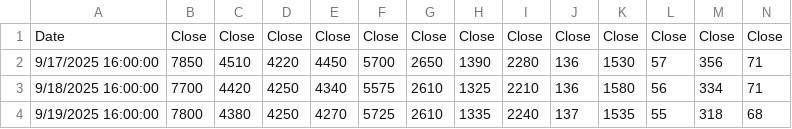
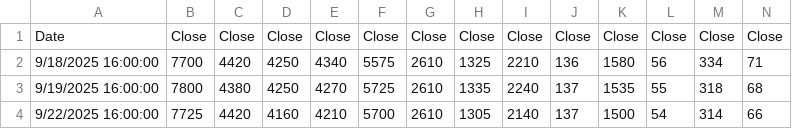
Before and after one commit to wlmyaps/kurs, a CSV file: saham - Sheet1.csv, drawn as a sheet; only a part is shown; the shorter side is filled out with more unchanged rows; removed rows and columns are numbered as before the commit, all else as after; rows hold the shown columns only; the diff covers the shown part only; the diff names each change by its address in the sheet, - before the commit and + after, or states it on an @@ line.

```diff
--- a/saham - Sheet1.csv
+++ b/saham - Sheet1.csv
-row 2: 9/17/2025 16:00:00 | 7850 | 4510 | 4220 | 4450 | 5700 | 2650 | 1390 | 2280 | 136 | 1530 | 57 | 356 | 71
```
Also changed, not shown: 1 added row and 63 edited cells elsewhere in this file, 1 other file.
